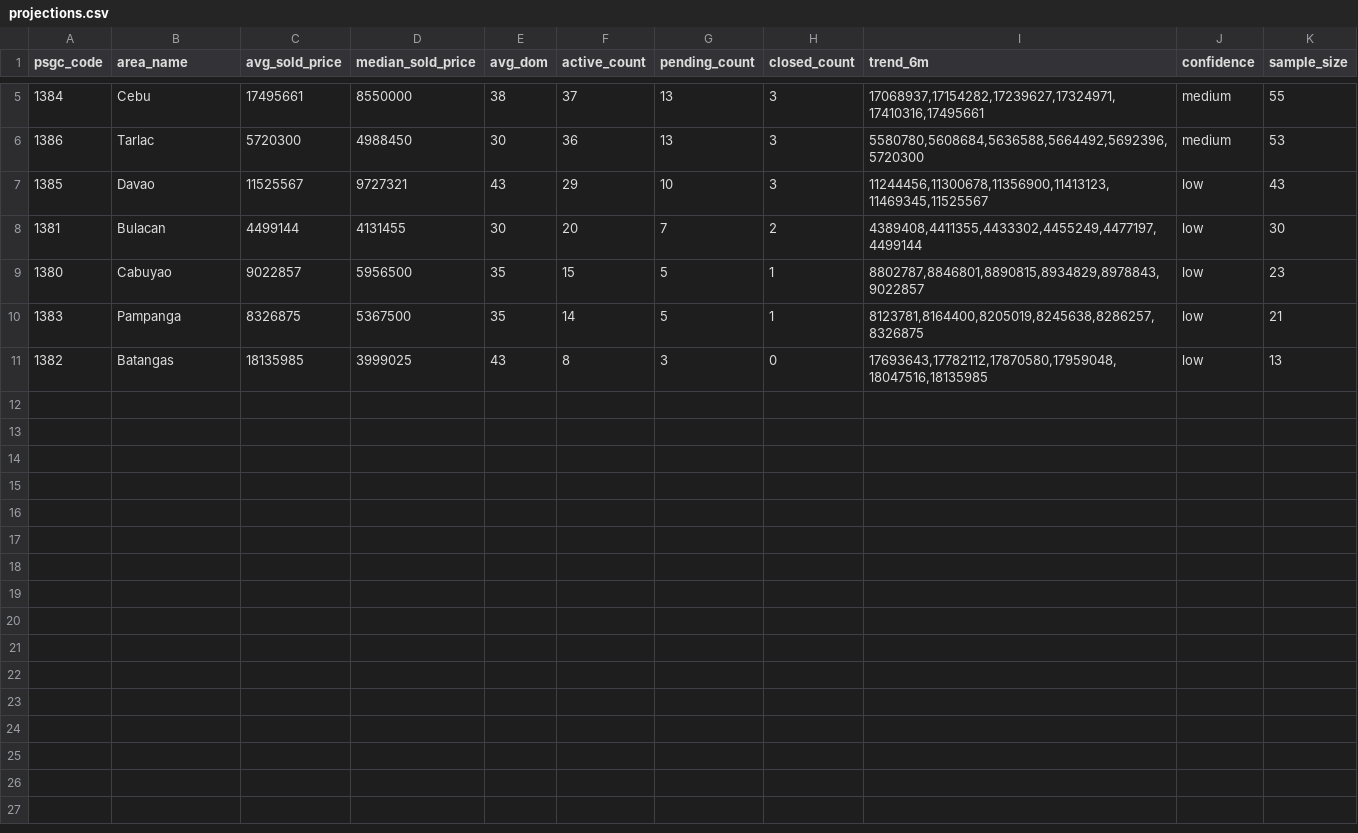
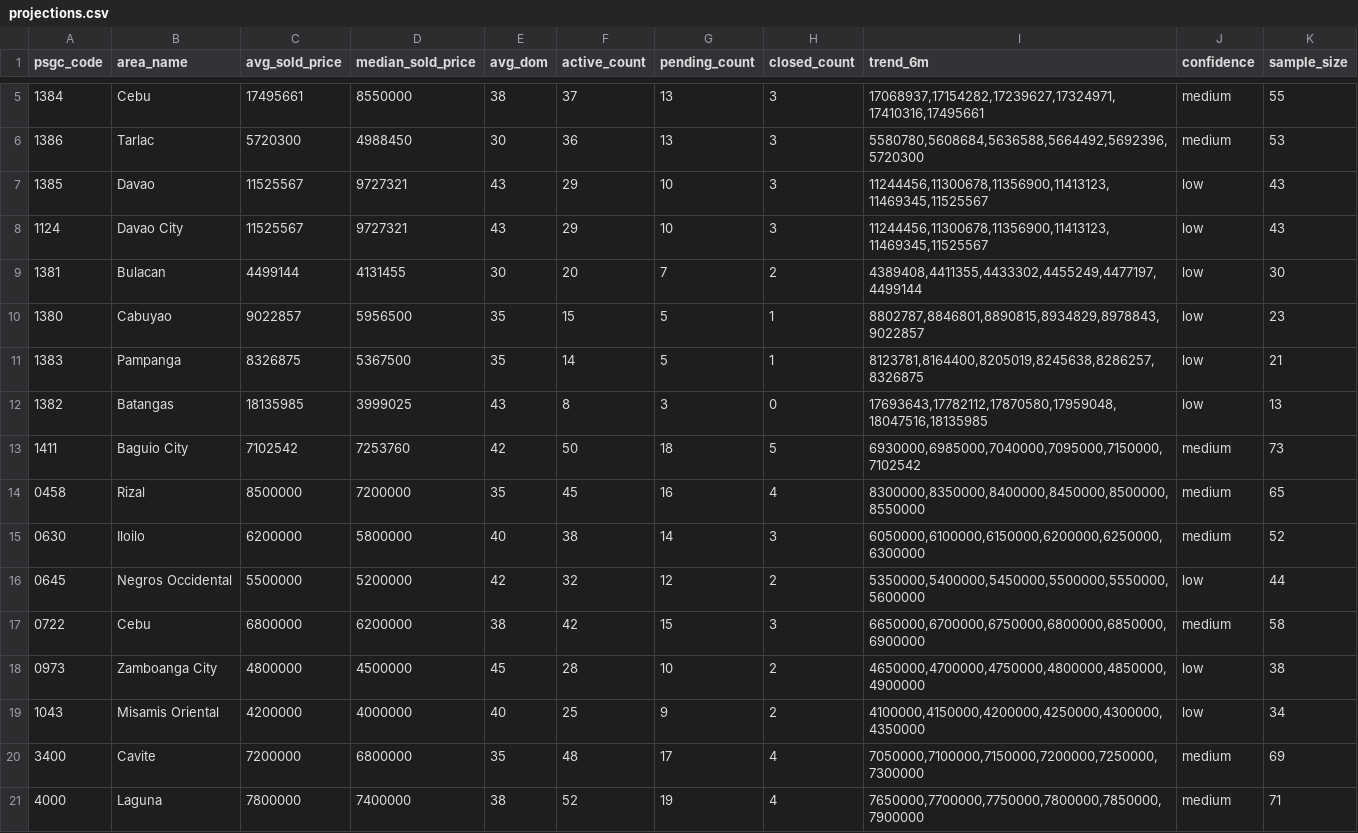
Before and after one commit to isuckplshelpmetestimony/Kairos, a CSV file: Kairos/public/data/projections.csv, drawn as a sheet; only a part is shown, gaps mark what is left out; the diff names each change by its address in the sheet, - before the commit and + after, or states it on an @@ line.

Commit message:
Name-based projection matching complete - all 11 provinces/cities now have ML projections

```diff
--- a/Kairos/public/data/projections.csv
+++ b/Kairos/public/data/projections.csv
+row 8: 1124 | Davao City | 11525567 | 9727321 | 43 | 29 | 10 | 3 | 11244456,11300678,11356900,11413123,11469345,11525567 | low | 43
+row 13: 1411 | Baguio City | 7102542 | 7253760 | 42 | 50 | 18 | 5 | 6930000,6985000,7040000,7095000,7150000,7102542 | medium | 73
+row 14: 0458 | Rizal | 8500000 | 7200000 | 35 | 45 | 16 | 4 | 8300000,8350000,8400000,8450000,8500000,8550000 | medium | 65
+row 15: 0630 | Iloilo | 6200000 | 5800000 | 40 | 38 | 14 | 3 | 6050000,6100000,6150000,6200000,6250000,6300000 | medium | 52
+row 16: 0645 | Negros Occidental | 5500000 | 5200000 | 42 | 32 | 12 | 2 | 5350000,5400000,5450000,5500000,5550000,5600000 | low | 44
+row 17: 0722 | Cebu | 6800000 | 6200000 | 38 | 42 | 15 | 3 | 6650000,6700000,6750000,6800000,6850000,6900000 | medium | 58
+row 18: 0973 | Zamboanga City | 4800000 | 4500000 | 45 | 28 | 10 | 2 | 4650000,4700000,4750000,4800000,4850000,4900000 | low | 38
+row 19: 1043 | Misamis Oriental | 4200000 | 4000000 | 40 | 25 | 9 | 2 | 4100000,4150000,4200000,4250000,4300000,4350000 | low | 34
+row 20: 3400 | Cavite | 7200000 | 6800000 | 35 | 48 | 17 | 4 | 7050000,7100000,7150000,7200000,7250000,7300000 | medium | 69
+row 21: 4000 | Laguna | 7800000 | 7400000 | 38 | 52 | 19 | 4 | 7650000,7700000,7750000,7800000,7850000,7900000 | medium | 71
```
Also changed, not shown: 2 other files.
